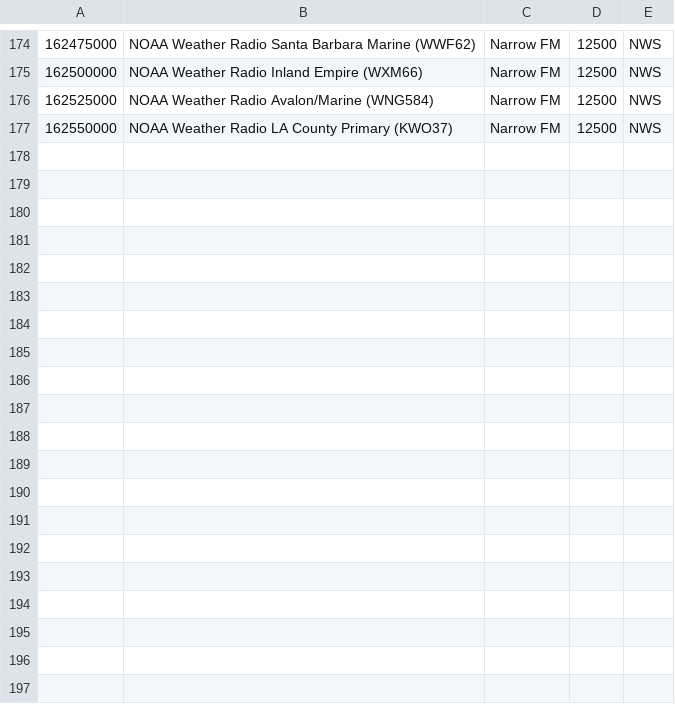
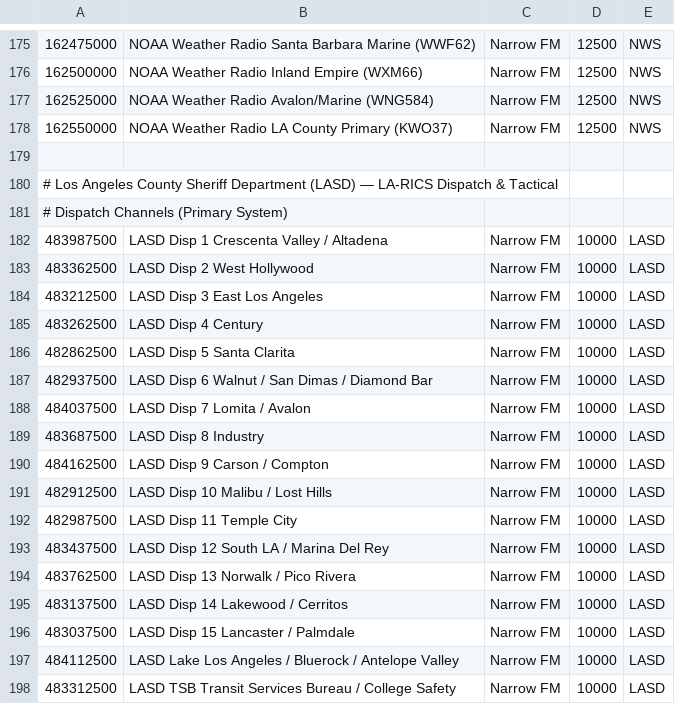
Before and after one commit to davidkarnowski/RF_HotScan, a CSV file: examples/long_beach_bookmarks.csv, drawn as a sheet; only a part is shown, gaps mark what is left out; the diff covers the shown part only; the diff names each change by its address in the sheet, - before the commit and + after, or states it on an @@ line.

```diff
--- a/examples/long_beach_bookmarks.csv
+++ b/examples/long_beach_bookmarks.csv
+row 179: (empty)
+row 180: # Los Angeles County Sheriff Department (LASD) — LA-RICS Dispatch & Tactical
+row 181: # Dispatch Channels (Primary System)
+row 182: 483987500 | LASD Disp 1 Crescenta Valley / Altadena | Narrow FM | 10000 | LASD
+row 183: 483362500 | LASD Disp 2 West Hollywood | Narrow FM | 10000 | LASD
+row 184: 483212500 | LASD Disp 3 East Los Angeles | Narrow FM | 10000 | LASD
+row 185: 483262500 | LASD Disp 4 Century | Narrow FM | 10000 | LASD
+row 186: 482862500 | LASD Disp 5 Santa Clarita | Narrow FM | 10000 | LASD
+row 187: 482937500 | LASD Disp 6 Walnut / San Dimas / Diamond Bar | Narrow FM | 10000 | LASD
+row 188: 484037500 | LASD Disp 7 Lomita / Avalon | Narrow FM | 10000 | LASD
+row 189: 483687500 | LASD Disp 8 Industry | Narrow FM | 10000 | LASD
+row 190: 484162500 | LASD Disp 9 Carson / Compton | Narrow FM | 10000 | LASD
+row 191: 482912500 | LASD Disp 10 Malibu / Lost Hills | Narrow FM | 10000 | LASD
+row 192: 482987500 | LASD Disp 11 Temple City | Narrow FM | 10000 | LASD
+row 193: 483437500 | LASD Disp 12 South LA / Marina Del Rey | Narrow FM | 10000 | LASD
+row 194: 483762500 | LASD Disp 13 Norwalk / Pico Rivera | Narrow FM | 10000 | LASD
+row 195: 483137500 | LASD Disp 14 Lakewood / Cerritos | Narrow FM | 10000 | LASD
+row 196: 483037500 | LASD Disp 15 Lancaster / Palmdale | Narrow FM | 10000 | LASD
+row 197: 484112500 | LASD Lake Los Angeles / Bluerock / Antelope Valley | Narrow FM | 10000 | LASD
+row 198: 483312500 | LASD TSB Transit Services Bureau / College Safety | Narrow FM | 10000 | LASD
```
Also changed, not shown: 17 added rows elsewhere in this file.
